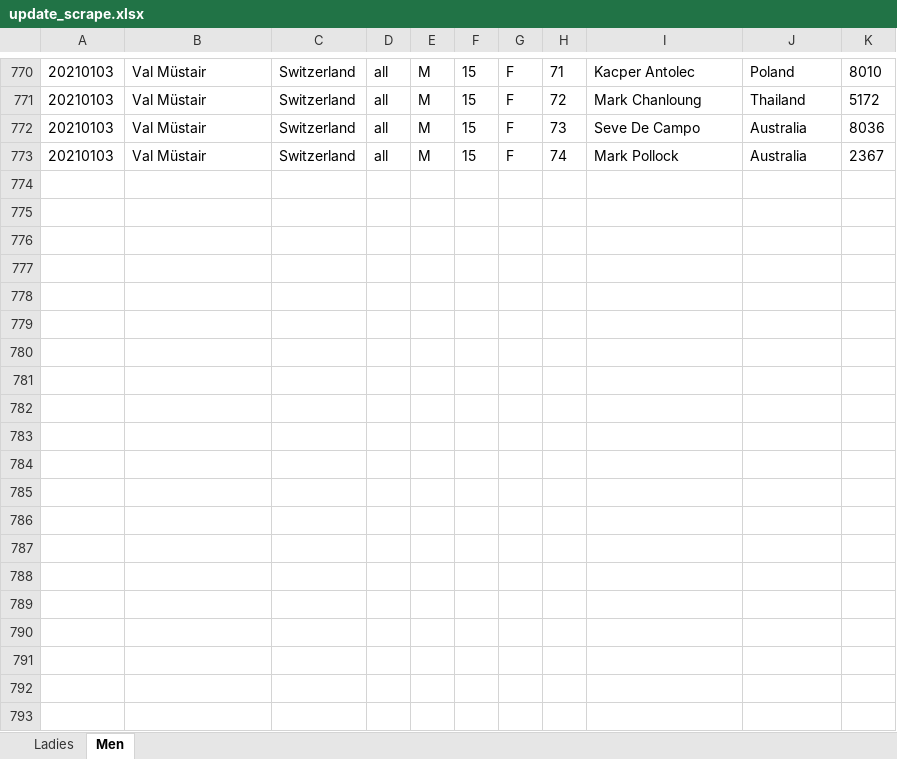
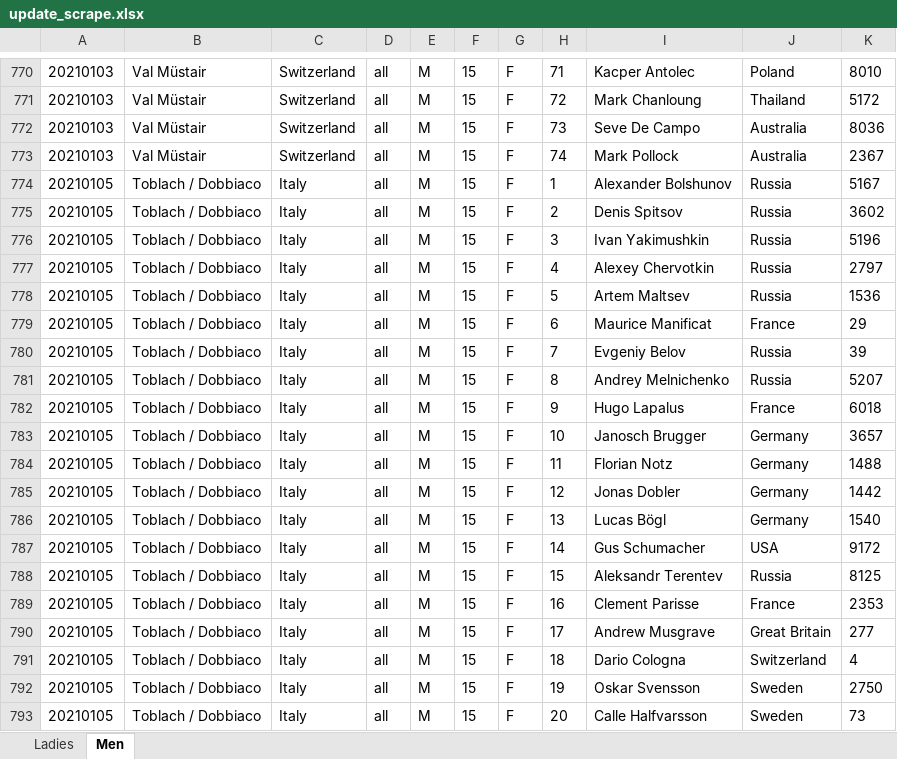
Before and after one commit to syvjohansen/elo, an Excel workbook: elo/excel365/update_scrape.xlsx, sheet Men, drawn as a sheet; only a part is shown, gaps mark what is left out; values as stored, in another font and other column widths than the file's, no borders; the diff covers the shown part only; the diff names each change by its address in the sheet, - before the commit and + after, or states it on an @@ line.

```diff
--- a/elo/excel365/update_scrape.xlsx (sheet Men)
+++ b/elo/excel365/update_scrape.xlsx (sheet Men)
+row 774: 20210105 | Toblach / Dobbiaco | Italy | all | M | 15 | F | 1 | Alexander Bolshunov | Russia | 5167
+row 775: 20210105 | Toblach / Dobbiaco | Italy | all | M | 15 | F | 2 | Denis Spitsov | Russia | 3602
+row 776: 20210105 | Toblach / Dobbiaco | Italy | all | M | 15 | F | 3 | Ivan Yakimushkin | Russia | 5196
+row 777: 20210105 | Toblach / Dobbiaco | Italy | all | M | 15 | F | 4 | Alexey Chervotkin | Russia | 2797
+row 778: 20210105 | Toblach / Dobbiaco | Italy | all | M | 15 | F | 5 | Artem Maltsev | Russia | 1536
+row 779: 20210105 | Toblach / Dobbiaco | Italy | all | M | 15 | F | 6 | Maurice Manificat | France | 29
+row 780: 20210105 | Toblach / Dobbiaco | Italy | all | M | 15 | F | 7 | Evgeniy Belov | Russia | 39
+row 781: 20210105 | Toblach / Dobbiaco | Italy | all | M | 15 | F | 8 | Andrey Melnichenko | Russia | 5207
+row 782: 20210105 | Toblach / Dobbiaco | Italy | all | M | 15 | F | 9 | Hugo Lapalus | France | 6018
+row 783: 20210105 | Toblach / Dobbiaco | Italy | all | M | 15 | F | 10 | Janosch Brugger | Germany | 3657
+row 784: 20210105 | Toblach / Dobbiaco | Italy | all | M | 15 | F | 11 | Florian Notz | Germany | 1488
+row 785: 20210105 | Toblach / Dobbiaco | Italy | all | M | 15 | F | 12 | Jonas Dobler | Germany | 1442
+row 786: 20210105 | Toblach / Dobbiaco | Italy | all | M | 15 | F | 13 | Lucas Bögl | Germany | 1540
+row 787: 20210105 | Toblach / Dobbiaco | Italy | all | M | 15 | F | 14 | Gus Schumacher | USA | 9172
+row 788: 20210105 | Toblach / Dobbiaco | Italy | all | M | 15 | F | 15 | Aleksandr Terentev | Russia | 8125
+row 789: 20210105 | Toblach / Dobbiaco | Italy | all | M | 15 | F | 16 | Clement Parisse | France | 2353
+row 790: 20210105 | Toblach / Dobbiaco | Italy | all | M | 15 | F | 17 | Andrew Musgrave | Great Britain | 277
+row 791: 20210105 | Toblach / Dobbiaco | Italy | all | M | 15 | F | 18 | Dario Cologna | Switzerland | 4
+row 792: 20210105 | Toblach / Dobbiaco | Italy | all | M | 15 | F | 19 | Oskar Svensson | Sweden | 2750
+row 793: 20210105 | Toblach / Dobbiaco | Italy | all | M | 15 | F | 20 | Calle Halfvarsson | Sweden | 73
```
Also changed, not shown: 42 added rows elsewhere in this sheet, sheet Ladies, elo/knapsack/fantasydf.xlsx, elo/python/ski/ladies/ladiesupdate.xlsx, 33 other files.
